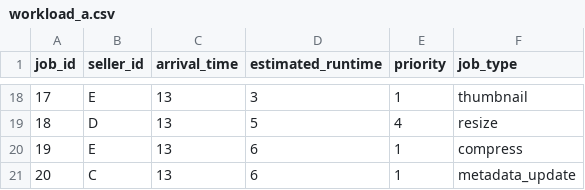
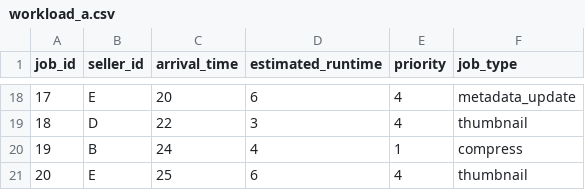
Before and after one commit to CSE-OperatingSystems/mini-bg-scheduler, a CSV file: workloads/workload_a.csv, drawn as a sheet; only a part is shown, gaps mark what is left out; the diff covers the shown part only.

```diff
--- a/workloads/workload_a.csv
+++ b/workloads/workload_a.csv
@@ -18,4 +18,4 @@ job_id,seller_id,arrival_time,estimated_runtime,priority,job_type
-17,E,13,3,1,thumbnail
-18,D,13,5,4,resize
-19,E,13,6,1,compress
-20,C,13,6,1,metadata_update
+17,E,20,6,4,metadata_update
+18,D,22,3,4,thumbnail
+19,B,24,4,1,compress
+20,E,25,6,4,thumbnail
```
Also changed, not shown: 63 edited cells elsewhere in this file, workloads/workload_b.csv, workloads/workload_c.csv, 3 other files.
